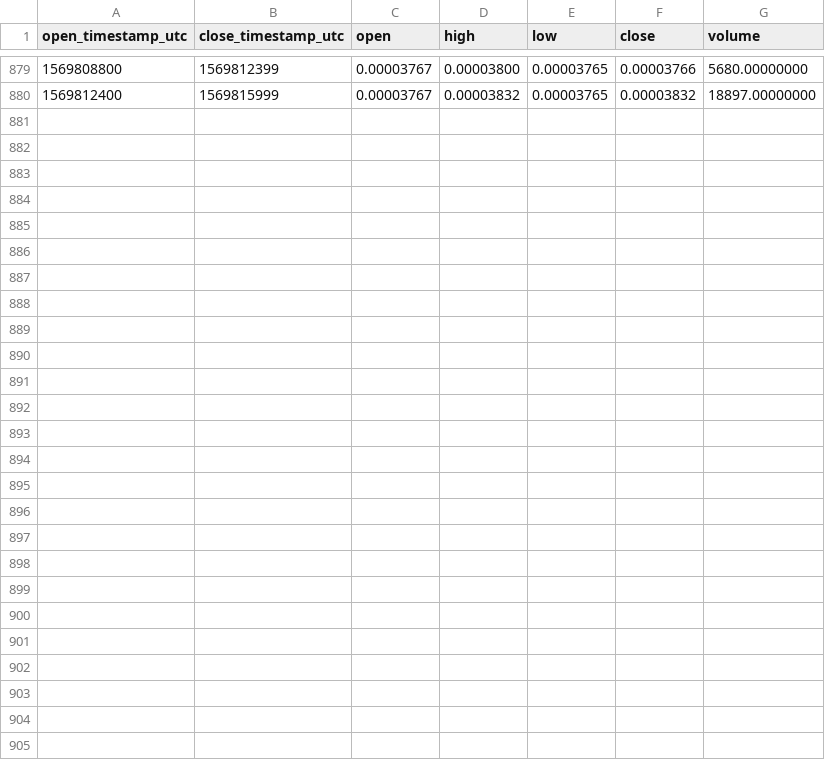
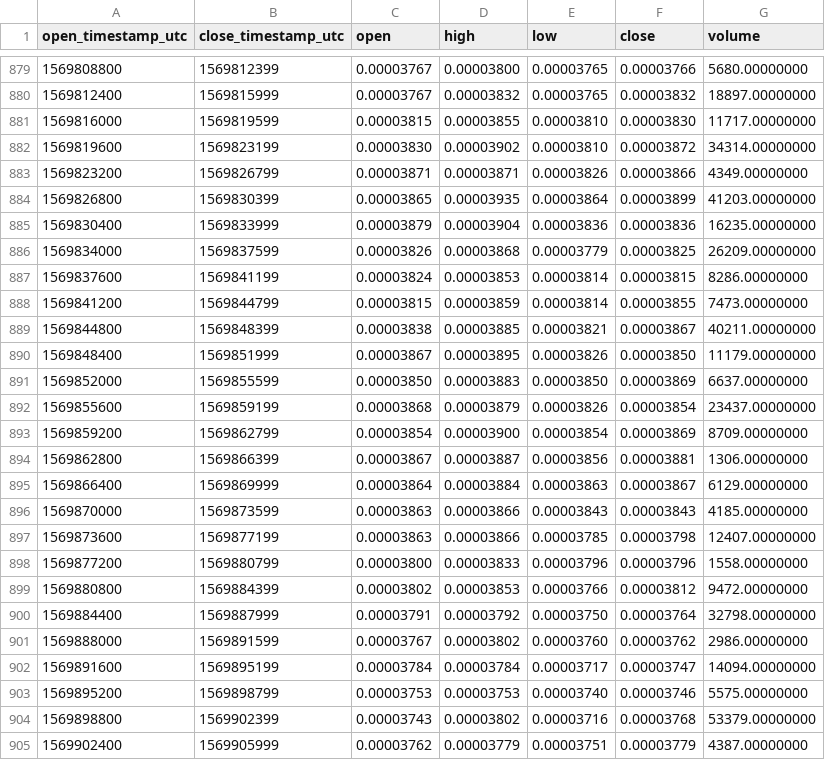
Before and after one commit to cryptobigbro/binance-TOMOBTC, a CSV file: binance-TOMOBTC-1h.csv, drawn as a sheet; only a part is shown, gaps mark what is left out.

Commit message:
Update OHLCV data.

```diff
--- a/binance-TOMOBTC-1h.csv
+++ b/binance-TOMOBTC-1h.csv
@@ -880 +880,26 @@ open_timestamp_utc,close_timestamp_utc,open,high,low,close,volume
 1569812400,1569815999,0.00003767,0.00003832,0.00003765,0.00003832,18897.00000000
+1569816000,1569819599,0.00003815,0.00003855,0.00003810,0.00003830,11717.00000000
+1569819600,1569823199,0.00003830,0.00003902,0.00003810,0.00003872,34314.00000000
+1569823200,1569826799,0.00003871,0.00003871,0.00003826,0.00003866,4349.00000000
+1569826800,1569830399,0.00003865,0.00003935,0.00003864,0.00003899,41203.00000000
+1569830400,1569833999,0.00003879,0.00003904,0.00003836,0.00003836,16235.00000000
+1569834000,1569837599,0.00003826,0.00003868,0.00003779,0.00003825,26209.00000000
+1569837600,1569841199,0.00003824,0.00003853,0.00003814,0.00003815,8286.00000000
+1569841200,1569844799,0.00003815,0.00003859,0.00003814,0.00003855,7473.00000000
+1569844800,1569848399,0.00003838,0.00003885,0.00003821,0.00003867,40211.00000000
+1569848400,1569851999,0.00003867,0.00003895,0.00003826,0.00003850,11179.00000000
+1569852000,1569855599,0.00003850,0.00003883,0.00003850,0.00003869,6637.00000000
+1569855600,1569859199,0.00003868,0.00003879,0.00003826,0.00003854,23437.00000000
+1569859200,1569862799,0.00003854,0.00003900,0.00003854,0.00003869,8709.00000000
+1569862800,1569866399,0.00003867,0.00003887,0.00003856,0.00003881,1306.00000000
+1569866400,1569869999,0.00003864,0.00003884,0.00003863,0.00003867,6129.00000000
+1569870000,1569873599,0.00003863,0.00003866,0.00003843,0.00003843,4185.00000000
+1569873600,1569877199,0.00003863,0.00003866,0.00003785,0.00003798,12407.00000000
+1569877200,1569880799,0.00003800,0.00003833,0.00003796,0.00003796,1558.00000000
+1569880800,1569884399,0.00003802,0.00003853,0.00003766,0.00003812,9472.00000000
+1569884400,1569887999,0.00003791,0.00003792,0.00003750,0.00003764,32798.00000000
+1569888000,1569891599,0.00003767,0.00003802,0.00003760,0.00003762,2986.00000000
+1569891600,1569895199,0.00003784,0.00003784,0.00003717,0.00003747,14094.00000000
+1569895200,1569898799,0.00003753,0.00003753,0.00003740,0.00003746,5575.00000000
+1569898800,1569902399,0.00003743,0.00003802,0.00003716,0.00003768,53379.00000000
+1569902400,1569905999,0.00003762,0.00003779,0.00003751,0.00003779,4387.00000000
```
Also changed, not shown: binance-TOMOBTC-1d.csv, 2 other files.
